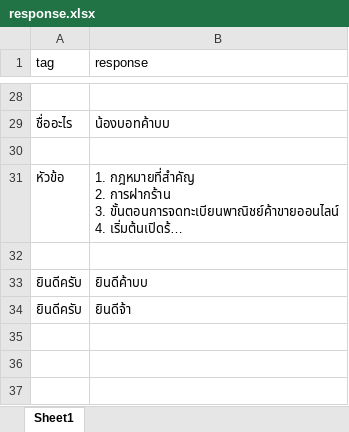
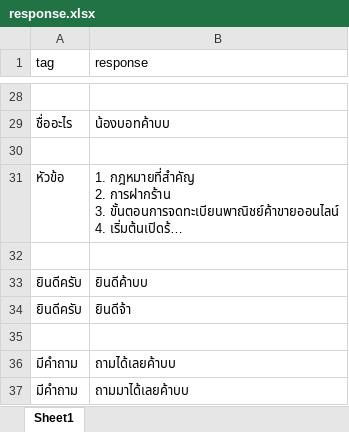
Before and after one commit to thanakritmos12/Chatbot-Business-Law, an Excel workbook: data/response.xlsx, sheet Sheet1, drawn as a sheet; only a part is shown, gaps mark what is left out; long unchanged cells end in …; values as stored, in another font and other column widths than the file's, no borders; the diff names each change by its address in the sheet, - before the commit and + after, or states it on an @@ line.

```diff
--- a/data/response.xlsx (sheet Sheet1)
+++ b/data/response.xlsx (sheet Sheet1)
+row 35: (empty)
+row 36: มีคำถาม | ถามได้เลยค้าบบ
+row 37: มีคำถาม | ถามมาได้เลยค้าบบ
```
Also changed, not shown: data/train.xlsx.
